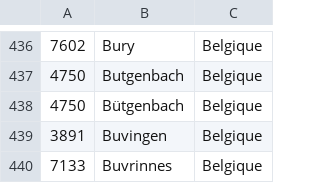
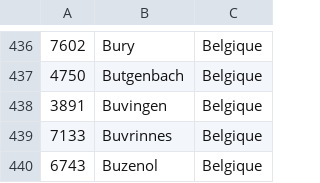
Before and after one commit to Lucterios2/contacts, a CSV file: lucterios/contacts/migrations/postalcode_be.csv, drawn as a sheet; only a part is shown, gaps mark what is left out; the shorter side is filled out with more unchanged rows.

Commit message:
postal code

```diff
--- a/lucterios/contacts/migrations/postalcode_be.csv
+++ b/lucterios/contacts/migrations/postalcode_be.csv
@@ -437,3 +437,2 @@
 4750;Butgenbach;Belgique
-4750;Bütgenbach;Belgique
 3891;Buvingen;Belgique
```
Also changed, not shown: 1 other file.
